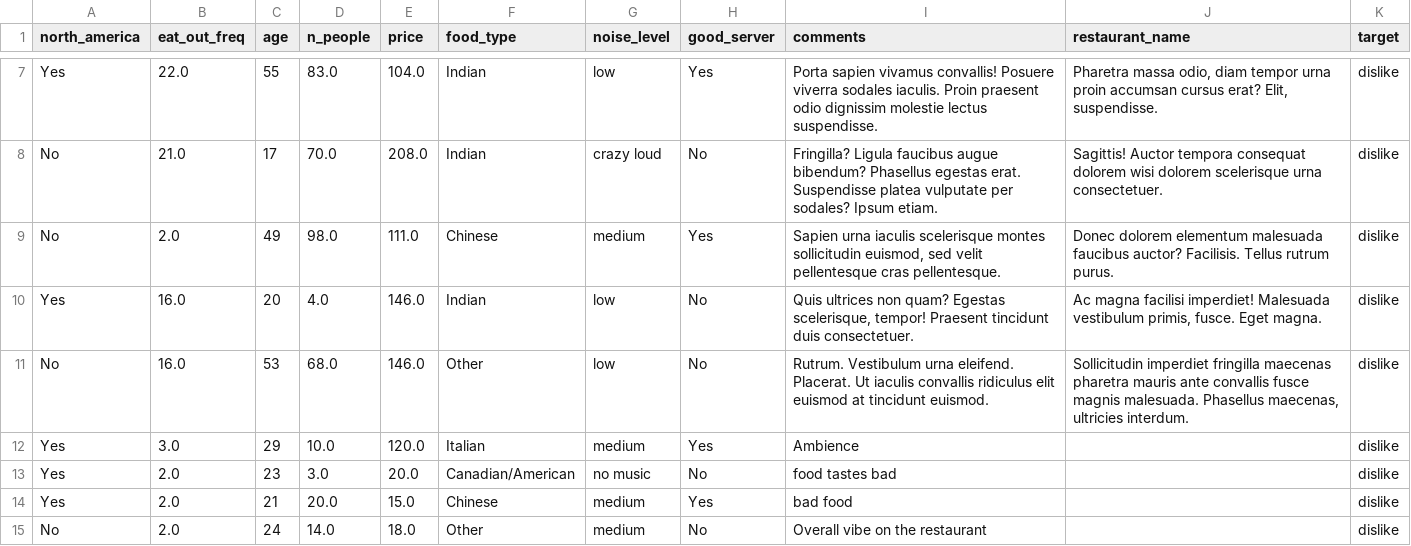
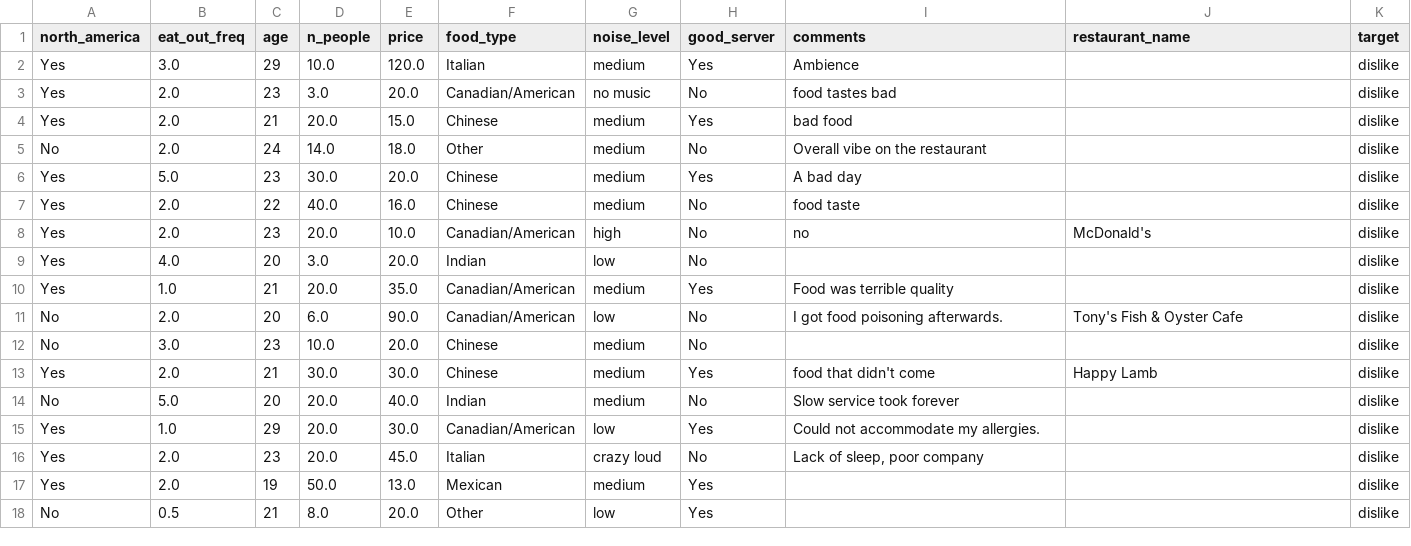
Before and after one commit to UBC-CS/cpsc330-2023W1, a CSV file: lectures/data/cleaned_restaurant_data.csv, drawn as a sheet; only a part is shown, gaps mark what is left out; the shorter side is filled out with more unchanged rows; the diff covers the shown part only; the diff names each change by its address in the sheet, - before the commit and + after, or states it on an @@ line.

Commit message:
minor updates

```diff
--- a/lectures/data/cleaned_restaurant_data.csv
+++ b/lectures/data/cleaned_restaurant_data.csv
-row 7: Yes | 22.0 | 55 | 83.0 | 104.0 | Indian | low | Yes | Porta sapien vivamus convallis! Posuere viverra sodales iaculis. Proin praesent odio dignissim molestie lectus suspendisse. | Pharetra massa odio, diam tempor urna proin accumsan cursus erat? Elit, suspendisse. | dislike
-row 8: No | 21.0 | 17 | 70.0 | 208.0 | Indian | crazy loud | No | Fringilla? Ligula faucibus augue bibendum? Phasellus egestas erat. Suspendisse platea vulputate per sodales? Ipsum etiam. | Sagittis! Auctor tempora consequat dolorem wisi dolorem scelerisque urna consectetuer. | dislike
-row 9: No | 2.0 | 49 | 98.0 | 111.0 | Chinese | medium | Yes | Sapien urna iaculis scelerisque montes sollicitudin euismod, sed velit pellentesque cras pellentesque. | Donec dolorem elementum malesuada faucibus auctor? Facilisis. Tellus rutrum purus. | dislike
-row 10: Yes | 16.0 | 20 | 4.0 | 146.0 | Indian | low | No | Quis ultrices non quam? Egestas scelerisque, tempor! Praesent tincidunt duis consectetuer. | Ac magna facilisi imperdiet! Malesuada vestibulum primis, fusce. Eget magna. | dislike
-row 11: No | 16.0 | 53 | 68.0 | 146.0 | Other | low | No | Rutrum. Vestibulum urna eleifend. Placerat. Ut iaculis convallis ridiculus elit euismod at tincidunt euismod. | Sollicitudin imperdiet fringilla maecenas pharetra mauris ante convallis fusce magnis malesuada. Phasellus maecenas, ultricies interdum. | dislike
```
Also changed, not shown: 11 removed rows elsewhere in this file.
